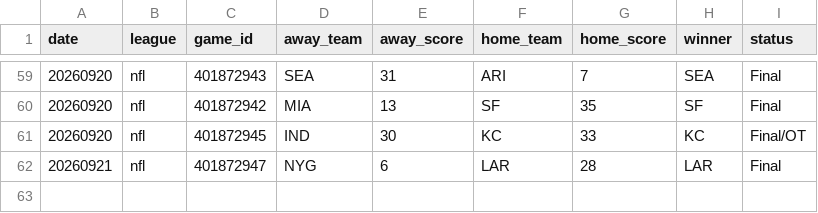
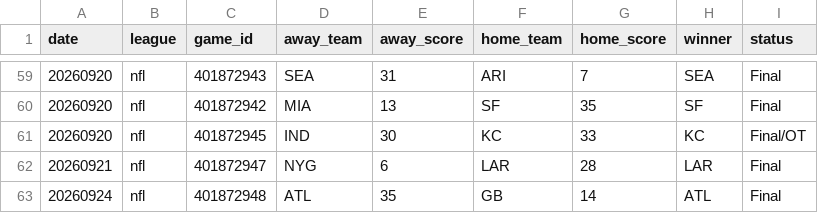
Before and after one commit to AlexJF12/sports-win-index, a CSV file: data/nfl/2026/nfl_scores_2026.csv, drawn as a sheet; only a part is shown, gaps mark what is left out; the diff names each change by its address in the sheet, - before the commit and + after, or states it on an @@ line.

```diff
--- a/data/nfl/2026/nfl_scores_2026.csv
+++ b/data/nfl/2026/nfl_scores_2026.csv
+row 63: 20260924 | nfl | 401872948 | ATL | 35 | GB | 14 | ATL | Final
```
Also changed, not shown: data/mlb/2026/mlb_scores_2026.csv, 8 other files.
